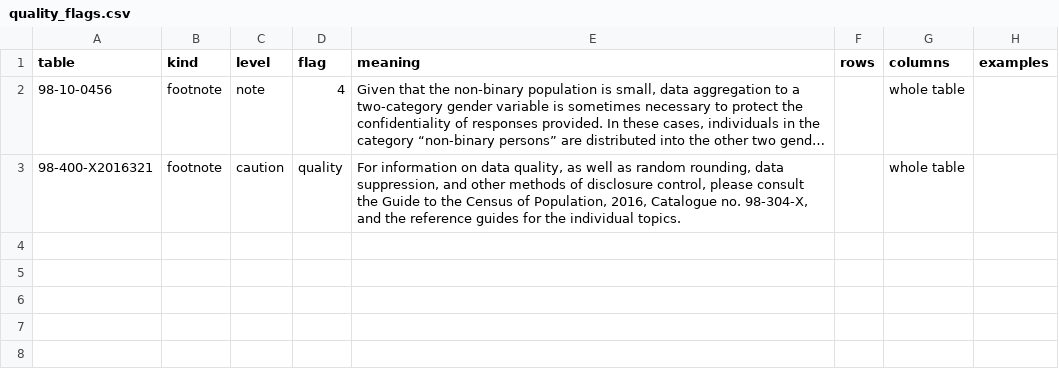
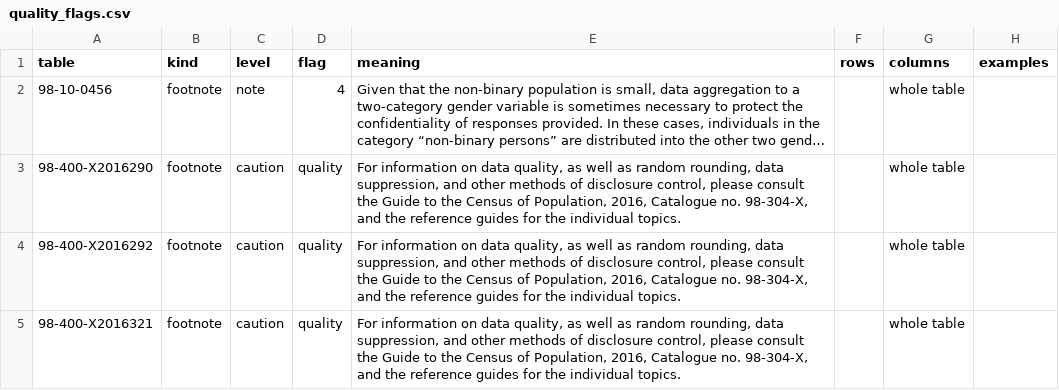
Before and after one commit to gpberber/chartingwaterlooregion, a CSV file: posts/work-from-home/data/quality_flags.csv, drawn as a sheet; long unchanged cells end in …; the diff names each change by its address in the sheet, - before the commit and + after, or states it on an @@ line.

```diff
--- a/posts/work-from-home/data/quality_flags.csv
+++ b/posts/work-from-home/data/quality_flags.csv
+row 3: 98-400-X2016290 | footnote | caution | quality | For information on data quality, as well as random rounding, data suppression, and other methods of disclosure control, please consult the Guide to the Census of Population, 2016, Catalogue no. 98-304-X, and the reference guides for the individual topics. |  | whole table
+row 4: 98-400-X2016292 | footnote | caution | quality | For information on data quality, as well as random rounding, data suppression, and other methods of disclosure control, please consult the Guide to the Census of Population, 2016, Catalogue no. 98-304-X, and the reference guides for the individual topics. |  | whole table
```
Also changed, not shown: 11 other files.
